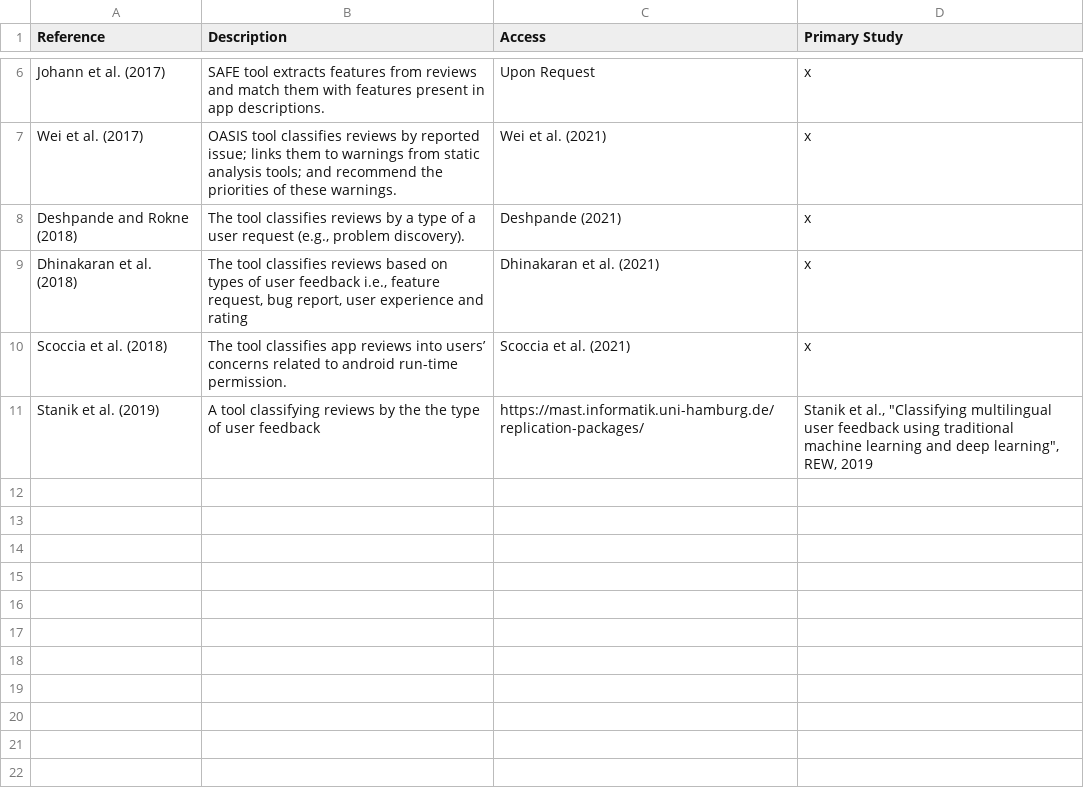
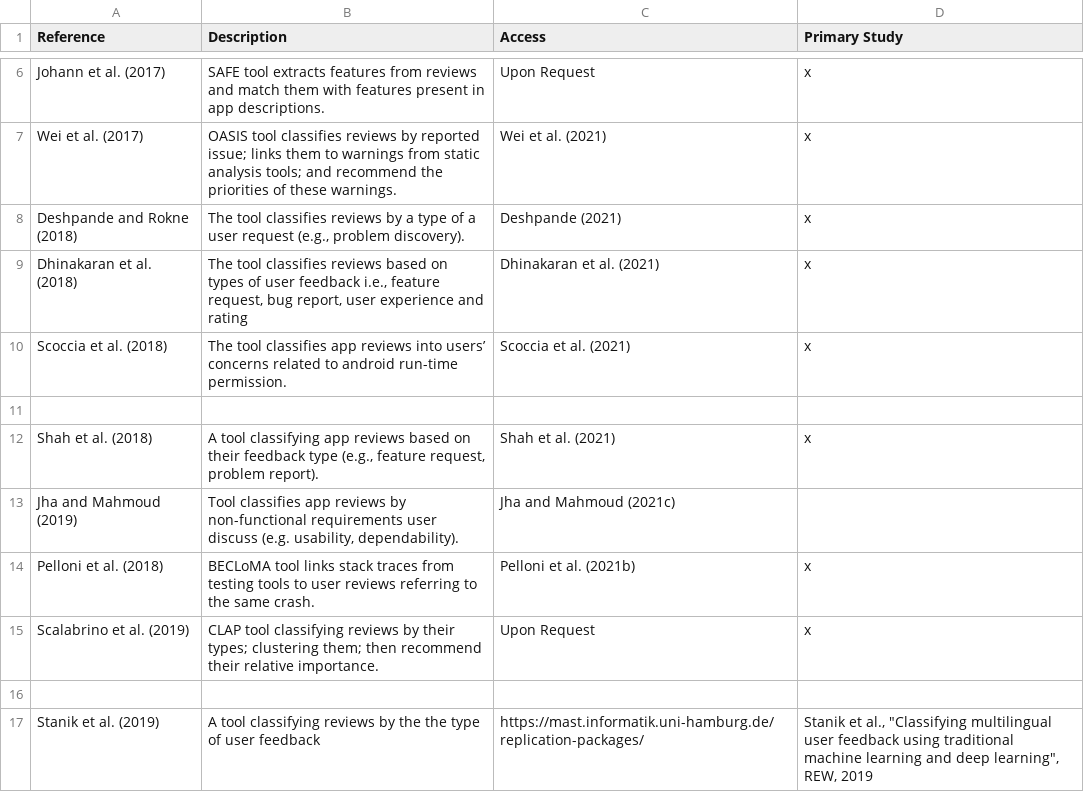
Before and after one commit to jsdabrowski/SLR-SE, a CSV file: publicly-available-tools.csv, drawn as a sheet; only a part is shown, gaps mark what is left out.

Commit message:
Update publicly-available-tools.csv

```diff
--- a/publicly-available-tools.csv
+++ b/publicly-available-tools.csv
@@ -10,2 +10,8 @@ Dhinakaran et al. (2018), "The tool classifies reviews based on types of user fe
 Scoccia et al. (2018), The tool classifies app reviews into users’ concerns related to android run-time permission., Scoccia et al. (2021), x
+
+Shah et al. (2018),"A tool classifying app reviews based on their feedback type (e.g., feature request, problem report).", Shah et al. (2021), x
+Jha and Mahmoud (2019), "Tool classifies app reviews by non-functional requirements user discuss (e.g. usability, dependability).", Jha and Mahmoud (2021c)
+Pelloni et al. (2018), BECLoMA tool links stack traces from testing tools to user reviews referring to the same crash., Pelloni et al. (2021b), x
+Scalabrino et al. (2019), CLAP tool classifying reviews by their types; clustering them; then recommend their relative importance., Upon Request, x
+
 Stanik et al. (2019), A tool classifying reviews by the the type of user feedback, https://mast.informatik.uni-hamburg.de/replication-packages/, "Stanik et al., ""Classifying multilingual user feedback using traditional machine learning and deep learning"", REW, 2019"
```
